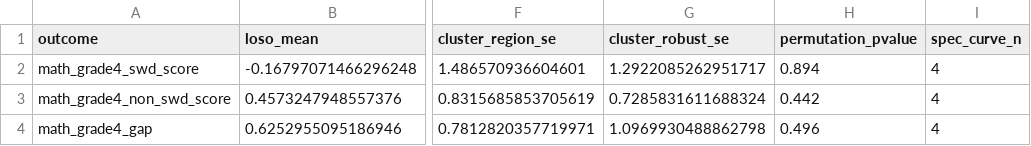
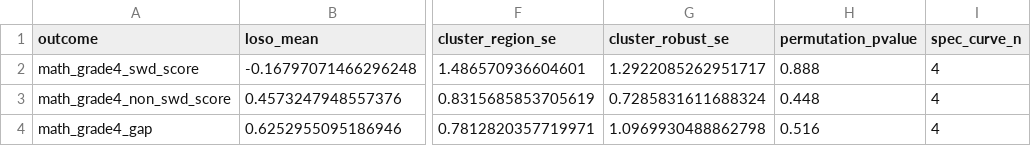
Before and after one commit to jc7k/state-sped-policy-eval, a CSV file: output/tables/table3_robustness_results.csv, drawn as a sheet; only a part is shown, gaps mark what is left out; the diff names each change by its address in the sheet, - before the commit and + after, or states it on an @@ line.

```diff
--- a/output/tables/table3_robustness_results.csv
+++ b/output/tables/table3_robustness_results.csv
-H2 (permutation_pvalue): 0.894
+H2 (permutation_pvalue): 0.888
-H3 (permutation_pvalue): 0.442
+H3 (permutation_pvalue): 0.448
-H4 (permutation_pvalue): 0.496
+H4 (permutation_pvalue): 0.516
```
Also changed, not shown: 39 other files.
